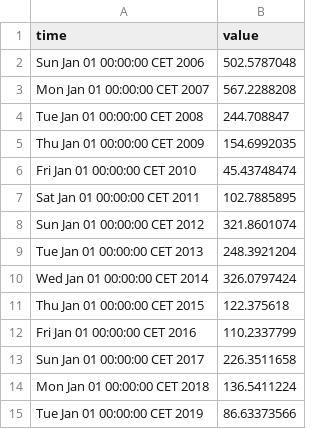
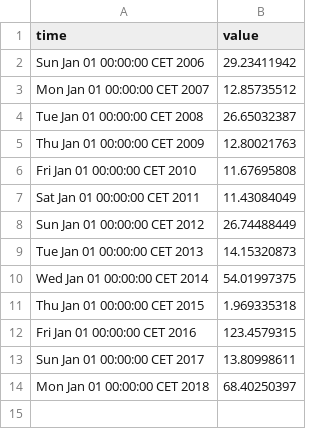
Before and after one commit to cybprojects65/TimeSeriesAnalysis, a CSV file: signal_u.csv, drawn as a sheet.

```diff
--- a/signal_u.csv
+++ b/signal_u.csv
@@ -1,15 +1,14 @@
 time,value
-Sun Jan 01 00:00:00 CET 2006,502.5787048
-Mon Jan 01 00:00:00 CET 2007,567.2288208
-Tue Jan 01 00:00:00 CET 2008,244.708847
-Thu Jan 01 00:00:00 CET 2009,154.6992035
-Fri Jan 01 00:00:00 CET 2010,45.43748474
-Sat Jan 01 00:00:00 CET 2011,102.7885895
-Sun Jan 01 00:00:00 CET 2012,321.8601074
-Tue Jan 01 00:00:00 CET 2013,248.3921204
-Wed Jan 01 00:00:00 CET 2014,326.0797424
-Thu Jan 01 00:00:00 CET 2015,122.375618
-Fri Jan 01 00:00:00 CET 2016,110.2337799
-Sun Jan 01 00:00:00 CET 2017,226.3511658
-Mon Jan 01 00:00:00 CET 2018,136.5411224
-Tue Jan 01 00:00:00 CET 2019,86.63373566
+Sun Jan 01 00:00:00 CET 2006,29.23411942
+Mon Jan 01 00:00:00 CET 2007,12.85735512
+Tue Jan 01 00:00:00 CET 2008,26.65032387
+Thu Jan 01 00:00:00 CET 2009,12.80021763
+Fri Jan 01 00:00:00 CET 2010,11.67695808
+Sat Jan 01 00:00:00 CET 2011,11.43084049
+Sun Jan 01 00:00:00 CET 2012,26.74488449
+Tue Jan 01 00:00:00 CET 2013,14.15320873
+Wed Jan 01 00:00:00 CET 2014,54.01997375
+Thu Jan 01 00:00:00 CET 2015,1.969335318
+Fri Jan 01 00:00:00 CET 2016,123.4579315
+Sun Jan 01 00:00:00 CET 2017,13.80998611
+Mon Jan 01 00:00:00 CET 2018,68.40250397
```
Also changed, not shown: forecast.csv, 6 other files.
